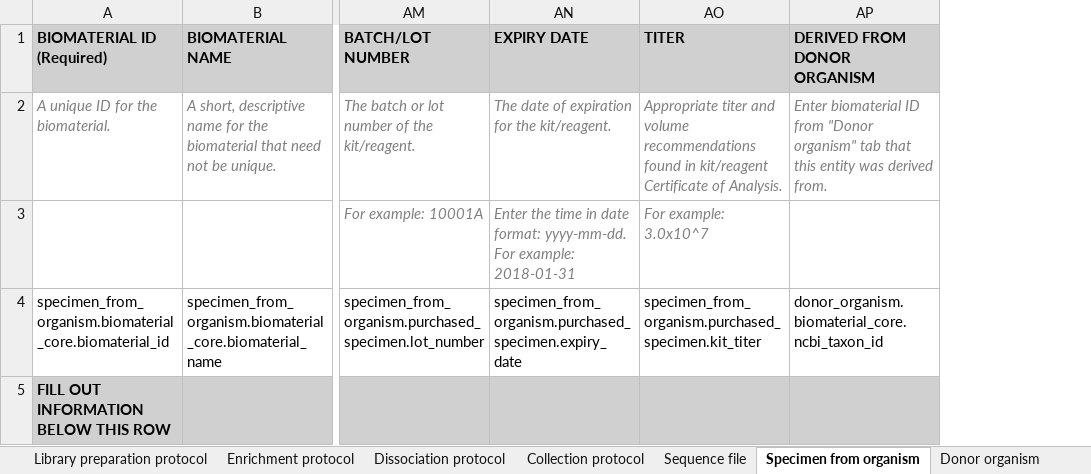
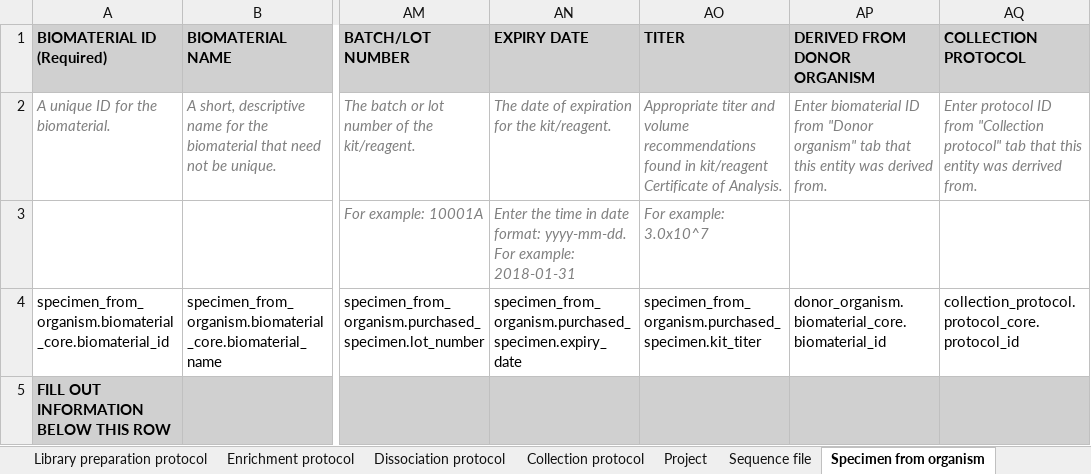
Before and after one commit to HumanCellAtlas/ingest-client, an Excel workbook: examples/template/generic_with_links.xlsx, sheet Specimen from organism, drawn as a sheet; only a part is shown, gaps mark what is left out; values as stored, in another font and other column widths than the file's, no borders; the diff names each change by its address in the sheet, - before the commit and + after, or states it on an @@ line.

```diff
--- a/examples/template/generic_with_links.xlsx (sheet Specimen from organism)
+++ b/examples/template/generic_with_links.xlsx (sheet Specimen from organism)
+sheet tab: Project
+column AQ (COLLECTION PROTOCOL), rows 2-4: Enter protocol ID from "Collection protocol" tab that this entity was derrived from. |  | collection_protocol.protocol_core.protocol_id
-AP4 (DERIVED FROM DONOR ORGANISM): donor_organism.biomaterial_core.ncbi_taxon_id
+AP4 (DERIVED FROM DONOR ORGANISM): donor_organism.biomaterial_core.biomaterial_id
```
Also changed, not shown: sheet Sequence file, sheet Cell suspension, sheet Donor organism, 1 other file.
